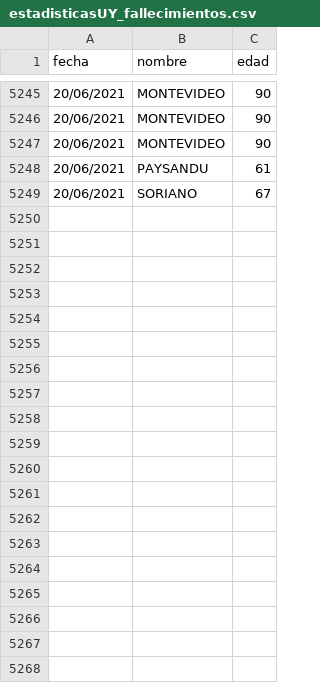
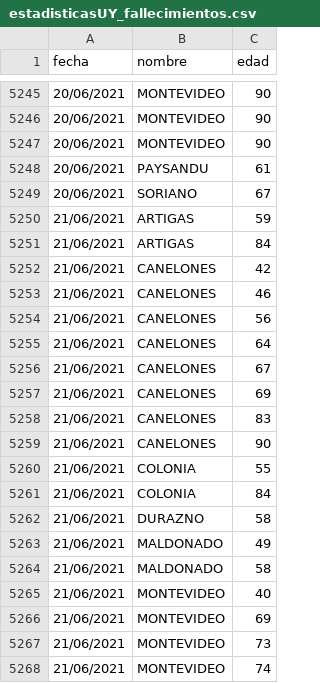
Before and after one commit to lscasso/covid, a CSV file: estadisticasUY_fallecimientos.csv, drawn as a sheet; only a part is shown, gaps mark what is left out; the diff covers the shown part only; the diff names each change by its address in the sheet, - before the commit and + after, or states it on an @@ line.

Commit message:
update 21/06/2021

```diff
--- a/estadisticasUY_fallecimientos.csv
+++ b/estadisticasUY_fallecimientos.csv
+row 5250: 21/06/2021 | ARTIGAS | 59
+row 5251: 21/06/2021 | ARTIGAS | 84
+row 5252: 21/06/2021 | CANELONES | 42
+row 5253: 21/06/2021 | CANELONES | 46
+row 5254: 21/06/2021 | CANELONES | 56
+row 5255: 21/06/2021 | CANELONES | 64
+row 5256: 21/06/2021 | CANELONES | 67
+row 5257: 21/06/2021 | CANELONES | 69
+row 5258: 21/06/2021 | CANELONES | 83
+row 5259: 21/06/2021 | CANELONES | 90
+row 5260: 21/06/2021 | COLONIA | 55
+row 5261: 21/06/2021 | COLONIA | 84
+row 5262: 21/06/2021 | DURAZNO | 58
+row 5263: 21/06/2021 | MALDONADO | 49
+row 5264: 21/06/2021 | MALDONADO | 58
+row 5265: 21/06/2021 | MONTEVIDEO | 40
+row 5266: 21/06/2021 | MONTEVIDEO | 69
+row 5267: 21/06/2021 | MONTEVIDEO | 73
+row 5268: 21/06/2021 | MONTEVIDEO | 74
```
Also changed, not shown: 26 added rows elsewhere in this file.
